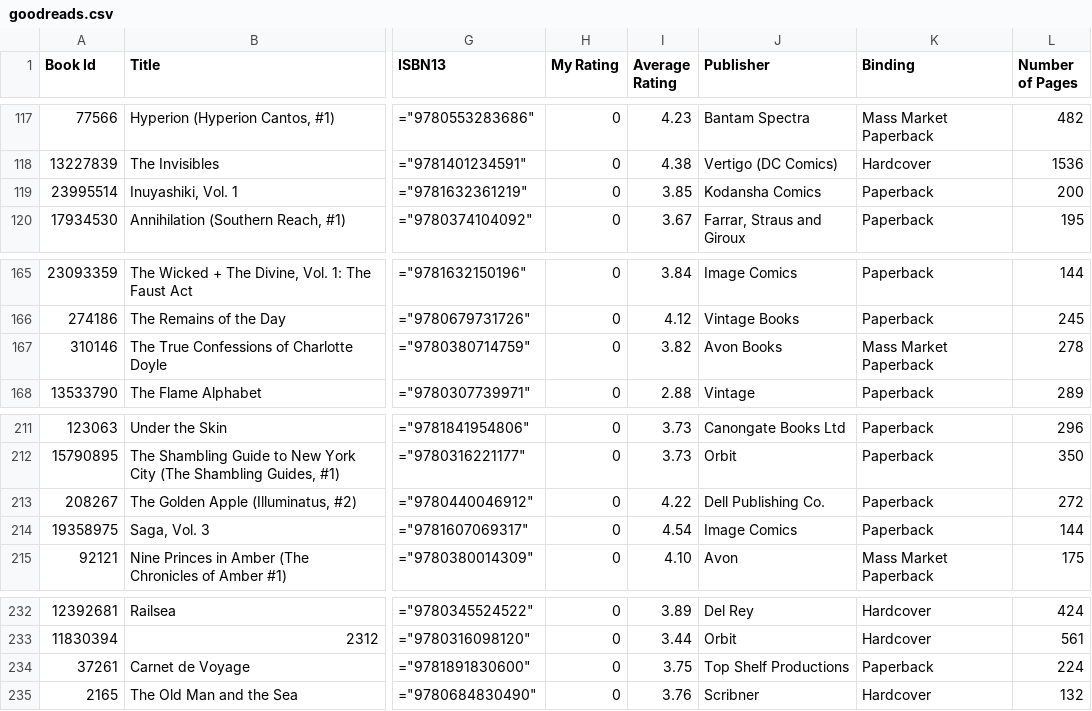
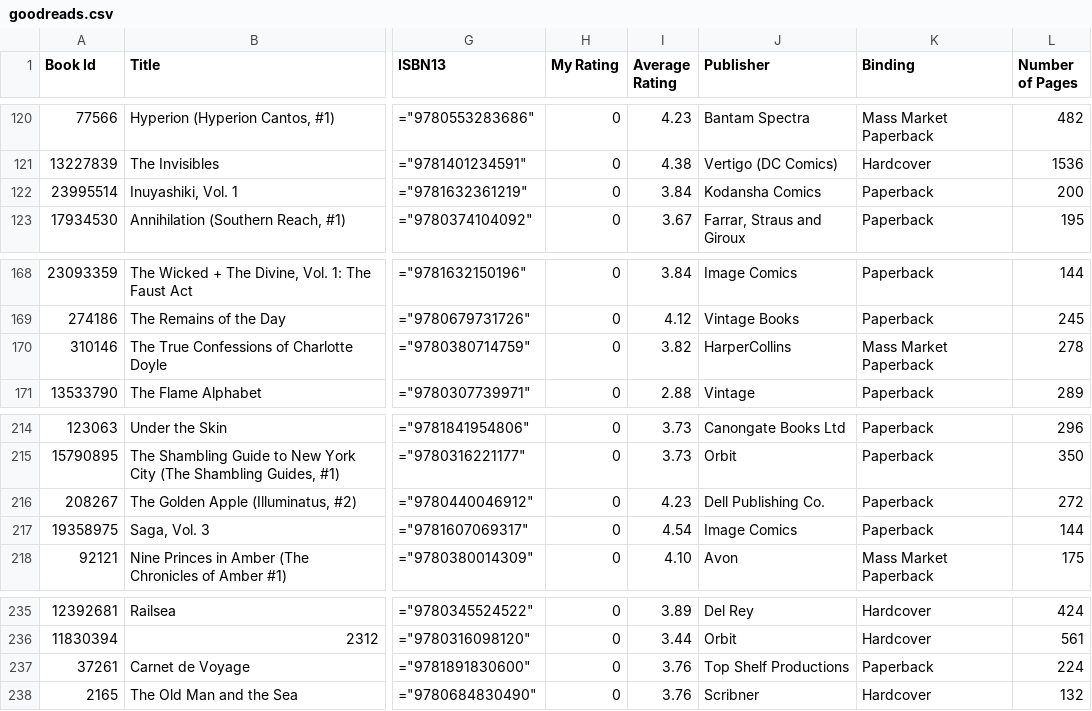
Before and after one commit to mouse-reeve/book-catalogue, a CSV file: goodreads.csv, drawn as a sheet; only a part is shown, gaps mark what is left out; addresses are those after the commit; the diff covers the shown part only; the diff names each change by its address in the sheet, - before the commit and + after, or states it on an @@ line.

Commit message:
Read a book

```diff
--- a/goodreads.csv
+++ b/goodreads.csv
-I122 (Average Rating): 3.85
+I122 (Average Rating): 3.84
-J170 (Publisher): Avon Books
+J170 (Publisher): HarperCollins
-I216 (Average Rating): 4.22
+I216 (Average Rating): 4.23
-I237 (Average Rating): 3.75
+I237 (Average Rating): 3.76
```
Also changed, not shown: 3 added rows and 16 edited cells elsewhere in this file, 1 other file.
